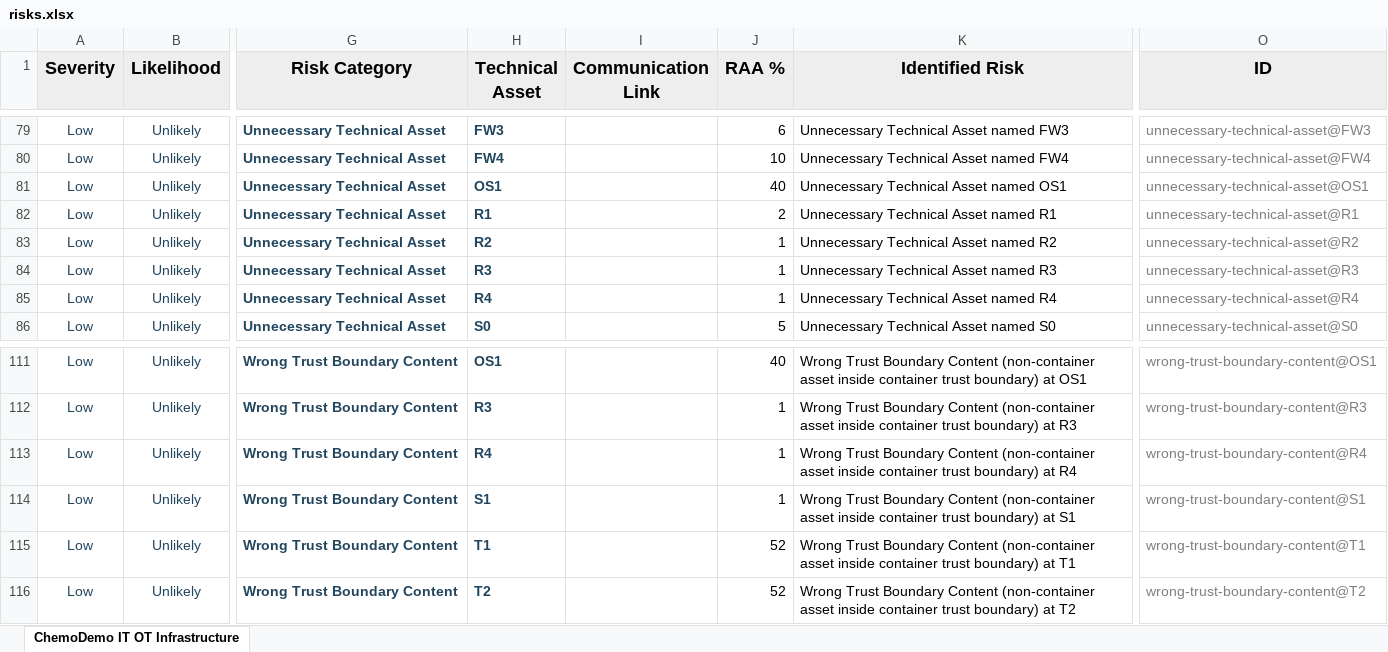
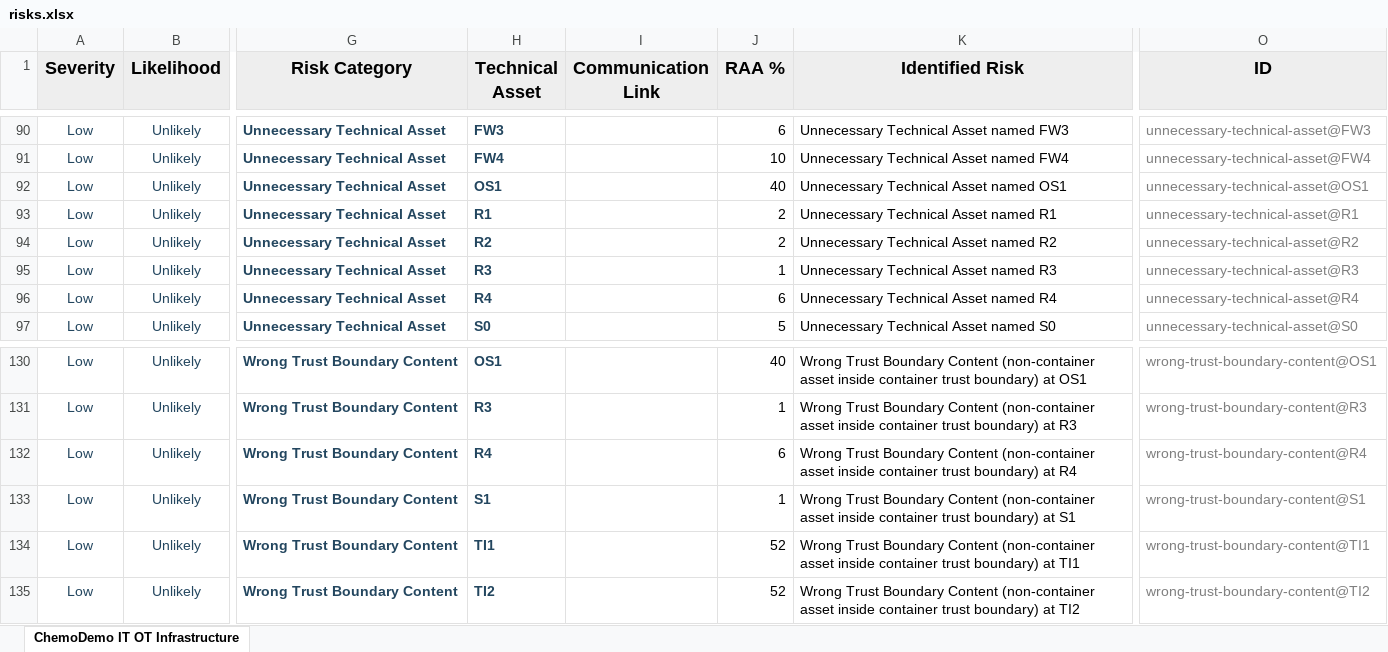
Before and after one commit to Sharukan-dev/AgileThreatmodelling, an Excel workbook: Threagile_fullrun/risks.xlsx, sheet ChemoDemo IT OT Infrastructure, drawn as a sheet; only a part is shown, gaps mark what is left out; values as stored, in another font and other column widths than the file's, no borders; addresses are those after the commit; the diff covers the shown part only; the diff names each change by its address in the sheet, - before the commit and + after, or states it on an @@ line.

```diff
--- a/Threagile_fullrun/risks.xlsx (sheet ChemoDemo IT OT Infrastructure)
+++ b/Threagile_fullrun/risks.xlsx (sheet ChemoDemo IT OT Infrastructure)
-J94 (RAA %): 1
+J94 (RAA %): 2
-J96 (RAA %): 1
+J96 (RAA %): 6
-J132 (RAA %): 1
+J132 (RAA %): 6
-H134 (Technical Asset): T1
+H134 (Technical Asset): TI1
-K134 (Identified Risk): …boundary) at T1
+K134 (Identified Risk): …boundary) at TI1
-O134 (ID): wrong-trust-boundary-content@T1
+O134 (ID): wrong-trust-boundary-content@TI1
-H135 (Technical Asset): T2
+H135 (Technical Asset): TI2
-K135 (Identified Risk): …boundary) at T2
+K135 (Identified Risk): …boundary) at TI2
-O135 (ID): wrong-trust-boundary-content@T2
+O135 (ID): wrong-trust-boundary-content@TI2
```
Also changed, not shown: 29 added rows, 10 removed rows and 30 edited cells elsewhere in this sheet, Threagile_fullrun/tags.xlsx, 7 other files.
